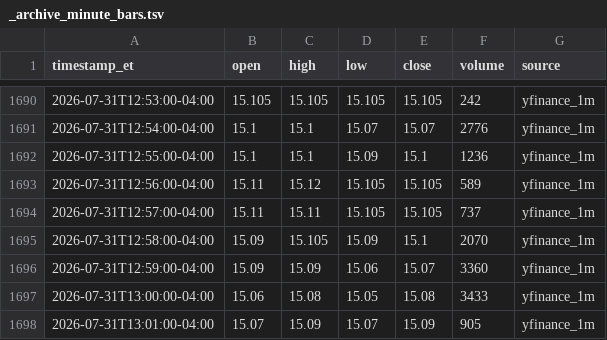
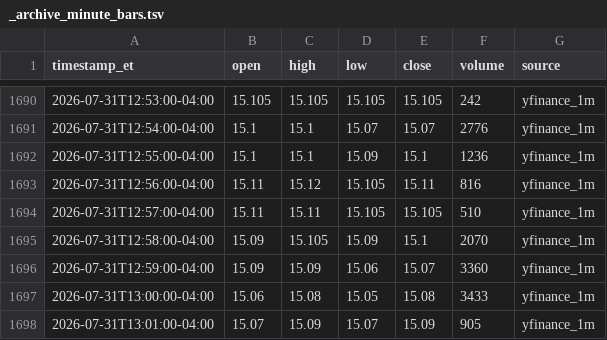
Before and after one commit to kensielecki/yss-trading-dashboard, a TSV file: output/_archive_minute_bars.tsv, drawn as a sheet; only a part is shown, gaps mark what is left out.

```diff
--- a/output/_archive_minute_bars.tsv
+++ b/output/_archive_minute_bars.tsv
@@ -1692,4 +1692,4 @@ timestamp_et	open	high	low	close	volume	source
 2026-07-31T12:55:00-04:00	15.1	15.1	15.09	15.1	1236	yfinance_1m
-2026-07-31T12:56:00-04:00	15.11	15.12	15.105	15.105	589	yfinance_1m
-2026-07-31T12:57:00-04:00	15.11	15.11	15.105	15.105	737	yfinance_1m
+2026-07-31T12:56:00-04:00	15.11	15.12	15.105	15.11	816	yfinance_1m
+2026-07-31T12:57:00-04:00	15.11	15.11	15.105	15.105	510	yfinance_1m
 2026-07-31T12:58:00-04:00	15.09	15.105	15.09	15.1	2070	yfinance_1m
```
Also changed, not shown: output/260810_daily_summary.tsv, output/260810_running_vwap.tsv, 5 other files.
